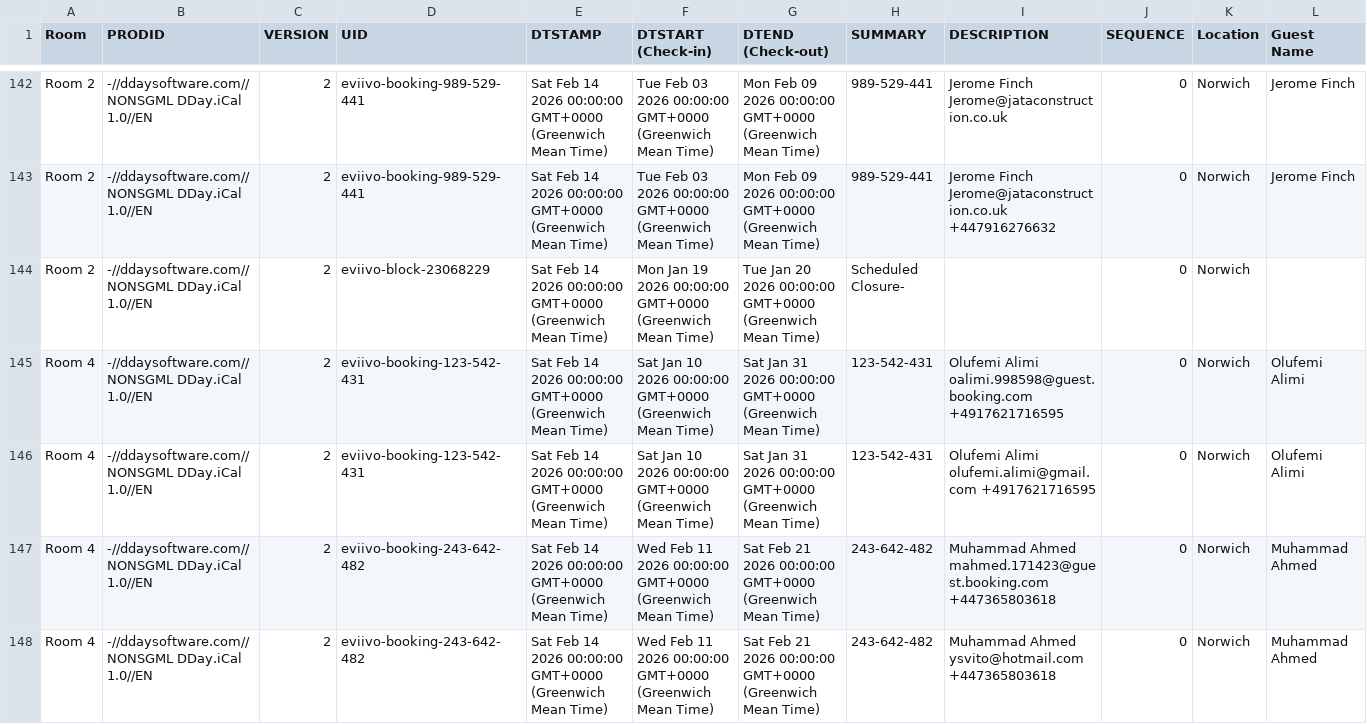
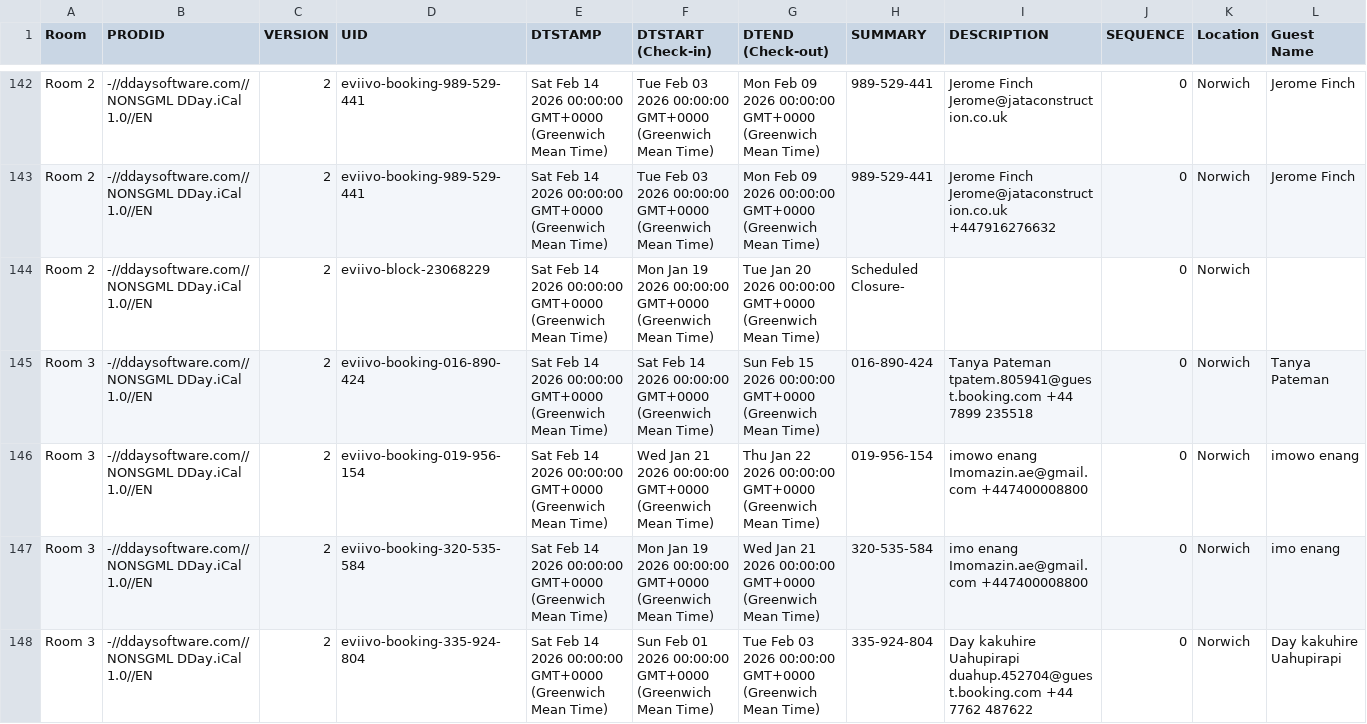
Before and after one commit to McConnell-Properties/ttlock-auto-codes, a CSV file: automation-data/bookings.csv, drawn as a sheet; only a part is shown, gaps mark what is left out; the shorter side is filled out with more unchanged rows; rows hold the shown columns only; the diff covers the shown part only; the diff names each change by its address in the sheet, - before the commit and + after, or states it on an @@ line.

Commit message:
Update bookings.csv from GAS

```diff
--- a/automation-data/bookings.csv
+++ b/automation-data/bookings.csv
+row 145: Room 3 | -//ddaysoftware.com//NONSGML DDay.iCal 1.0//EN | 2 | eviivo-booking-016-890-424 | Sat Feb 14 2026 00:00:00 GMT+0000 (Greenwich Mean Time) | Sat Feb 14 2026 00:00:00 GMT+0000 (Greenwich Mean Time) | Sun Feb 15 2026 00:00:00 GMT+0000 (Greenwich Mean Time) | 016-890-424 | Tanya Pateman tpatem.805941@guest.booking.com +44 7899 235518 | 0 | Norwich | Tanya Pateman
+row 146: Room 3 | -//ddaysoftware.com//NONSGML DDay.iCal 1.0//EN | 2 | eviivo-booking-019-956-154 | Sat Feb 14 2026 00:00:00 GMT+0000 (Greenwich Mean Time) | Wed Jan 21 2026 00:00:00 GMT+0000 (Greenwich Mean Time) | Thu Jan 22 2026 00:00:00 GMT+0000 (Greenwich Mean Time) | 019-956-154 | imowo enang Imomazin.ae@gmail.com +447400008800 | 0 | Norwich | imowo enang
+row 147: Room 3 | -//ddaysoftware.com//NONSGML DDay.iCal 1.0//EN | 2 | eviivo-booking-320-535-584 | Sat Feb 14 2026 00:00:00 GMT+0000 (Greenwich Mean Time) | Mon Jan 19 2026 00:00:00 GMT+0000 (Greenwich Mean Time) | Wed Jan 21 2026 00:00:00 GMT+0000 (Greenwich Mean Time) | 320-535-584 | imo enang Imomazin.ae@gmail.com +447400008800 | 0 | Norwich | imo enang
+row 148: Room 3 | -//ddaysoftware.com//NONSGML DDay.iCal 1.0//EN | 2 | eviivo-booking-335-924-804 | Sat Feb 14 2026 00:00:00 GMT+0000 (Greenwich Mean Time) | Sun Feb 01 2026 00:00:00 GMT+0000 (Greenwich Mean Time) | Tue Feb 03 2026 00:00:00 GMT+0000 (Greenwich Mean Time) | 335-924-804 | Day kakuhire Uahupirapi duahup.452704@guest.booking.com +44 7762 487622 | 0 | Norwich | Day kakuhire Uahupirapi
```
Also changed, not shown: 9 added rows elsewhere in this file.
